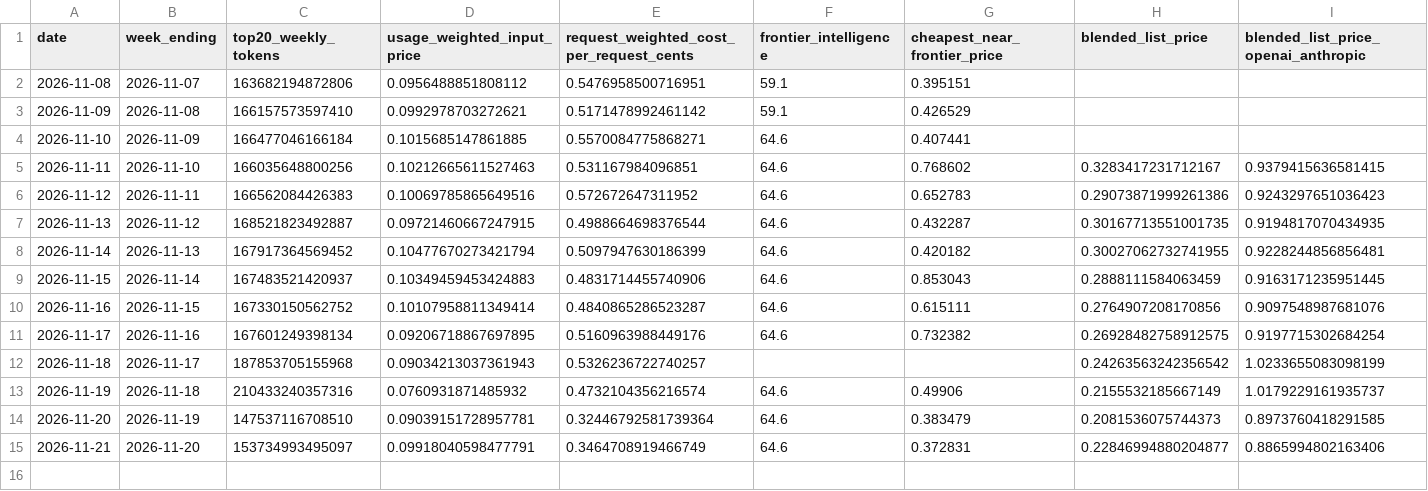
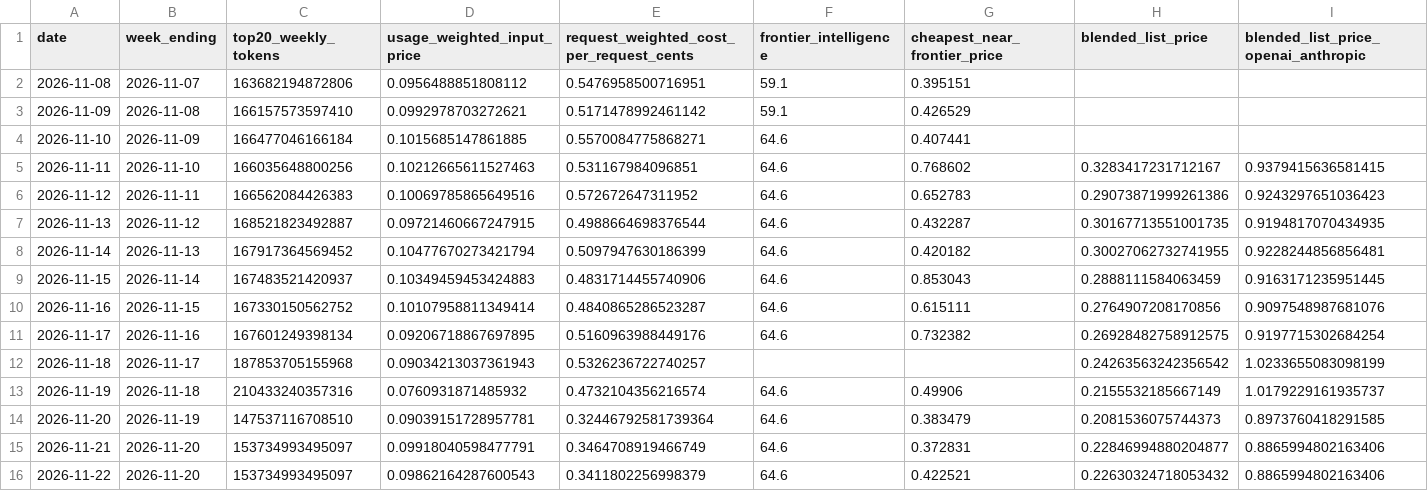
Before and after one commit to CL272/strategist-dashboard, a CSV file: archive/ai_openrouter_daily.csv, drawn as a sheet; only a part is shown; rows hold the shown columns only; the diff names each change by its address in the sheet, - before the commit and + after, or states it on an @@ line.

```diff
--- a/archive/ai_openrouter_daily.csv
+++ b/archive/ai_openrouter_daily.csv
+row 16: 2026-11-22 | 2026-11-20 | 153734993495097 | 0.09862164287600543 | 0.3411802256998379 | 64.6 | 0.422521 | 0.22630324718053432 | 0.8865994802163406
```
